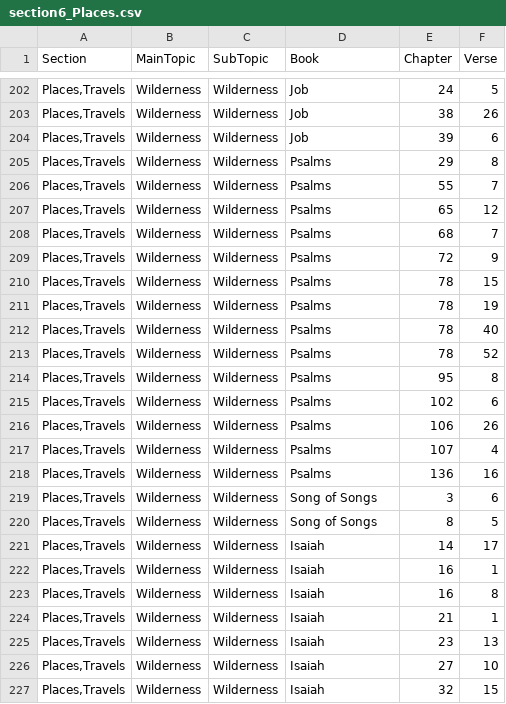
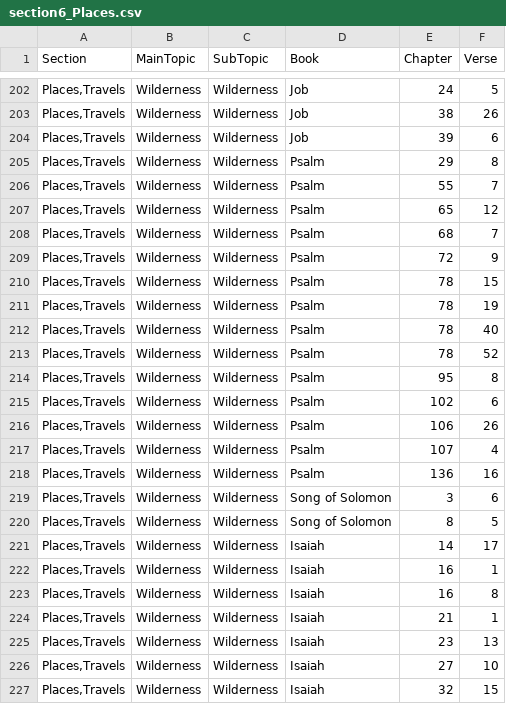
Before and after one commit to Twiggins12/BibleBlossoms, a CSV file: data/sections/section6_Places.csv, drawn as a sheet; only a part is shown, gaps mark what is left out.

Commit message:
Update section6_Places.csv

```diff
--- a/data/sections/section6_Places.csv
+++ b/data/sections/section6_Places.csv
@@ -204,18 +204,18 @@ Section,MainTopic,SubTopic,Book,Chapter,Verse
 "Places,Travels",Wilderness,Wilderness,Job,39,6
-"Places,Travels",Wilderness,Wilderness,Psalms,29,8
-"Places,Travels",Wilderness,Wilderness,Psalms,55,7
-"Places,Travels",Wilderness,Wilderness,Psalms,65,12
-"Places,Travels",Wilderness,Wilderness,Psalms,68,7
-"Places,Travels",Wilderness,Wilderness,Psalms,72,9
-"Places,Travels",Wilderness,Wilderness,Psalms,78,15
-"Places,Travels",Wilderness,Wilderness,Psalms,78,19
-"Places,Travels",Wilderness,Wilderness,Psalms,78,40
-"Places,Travels",Wilderness,Wilderness,Psalms,78,52
-"Places,Travels",Wilderness,Wilderness,Psalms,95,8
-"Places,Travels",Wilderness,Wilderness,Psalms,102,6
-"Places,Travels",Wilderness,Wilderness,Psalms,106,26
-"Places,Travels",Wilderness,Wilderness,Psalms,107,4
-"Places,Travels",Wilderness,Wilderness,Psalms,136,16
-"Places,Travels",Wilderness,Wilderness,Song of Songs,3,6
-"Places,Travels",Wilderness,Wilderness,Song of Songs,8,5
+"Places,Travels",Wilderness,Wilderness,Psalm,29,8
+"Places,Travels",Wilderness,Wilderness,Psalm,55,7
+"Places,Travels",Wilderness,Wilderness,Psalm,65,12
+"Places,Travels",Wilderness,Wilderness,Psalm,68,7
+"Places,Travels",Wilderness,Wilderness,Psalm,72,9
+"Places,Travels",Wilderness,Wilderness,Psalm,78,15
+"Places,Travels",Wilderness,Wilderness,Psalm,78,19
+"Places,Travels",Wilderness,Wilderness,Psalm,78,40
+"Places,Travels",Wilderness,Wilderness,Psalm,78,52
+"Places,Travels",Wilderness,Wilderness,Psalm,95,8
+"Places,Travels",Wilderness,Wilderness,Psalm,102,6
+"Places,Travels",Wilderness,Wilderness,Psalm,106,26
+"Places,Travels",Wilderness,Wilderness,Psalm,107,4
+"Places,Travels",Wilderness,Wilderness,Psalm,136,16
+"Places,Travels",Wilderness,Wilderness,Song of Solomon,3,6
+"Places,Travels",Wilderness,Wilderness,Song of Solomon,8,5
 "Places,Travels",Wilderness,Wilderness,Isaiah,14,17
```
